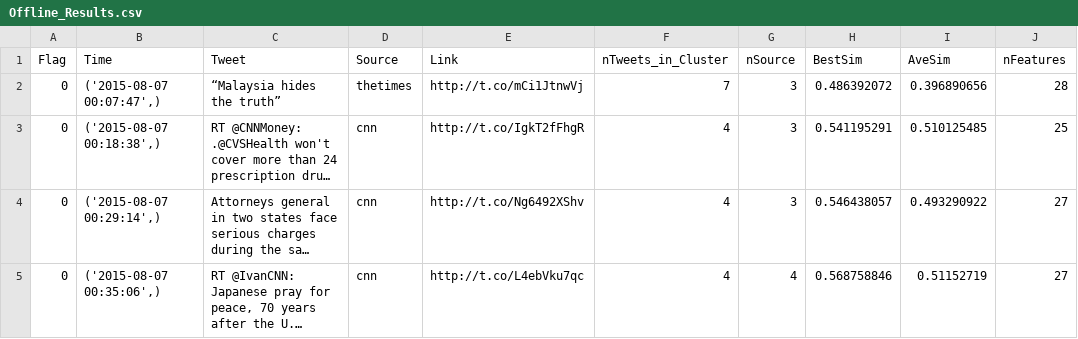
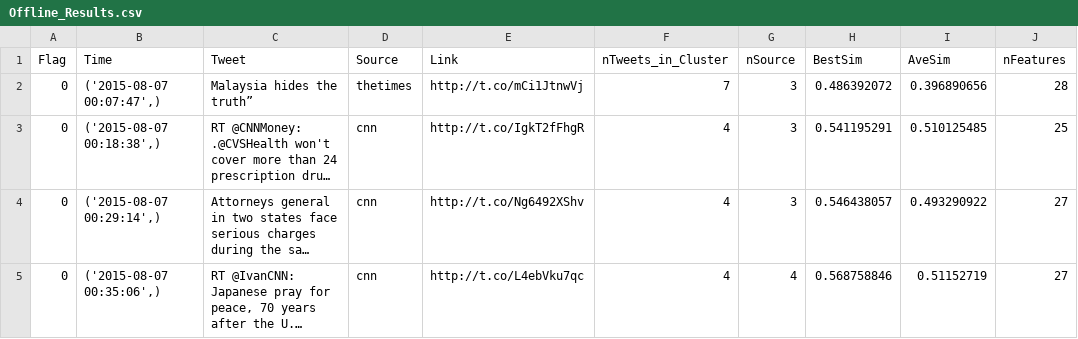
Before and after one commit to yxy-github/Twitter, a CSV file: Offline Results/Offline_Results.csv, drawn as a sheet; only a part is shown; long unchanged cells end in …; the diff names each change by its address in the sheet, - before the commit and + after, or states it on an @@ line.

```diff
--- a/Offline Results/Offline_Results.csv
+++ b/Offline Results/Offline_Results.csv
-C2 (Tweet): “Malaysia hides the truth”
+C2 (Tweet): Malaysia hides the truth”
```
Also changed, not shown: 6 other files.
